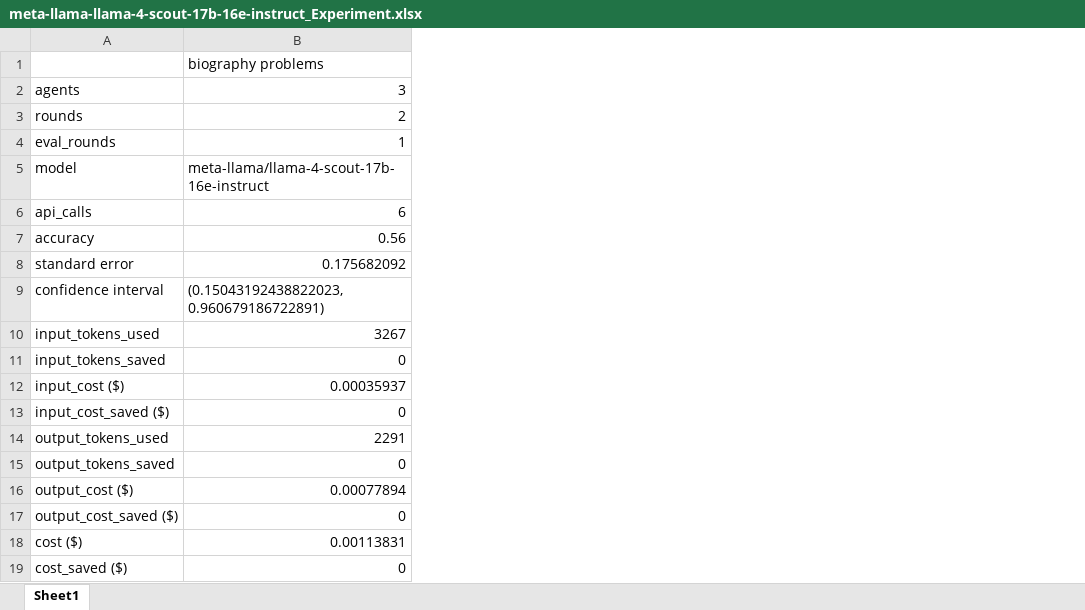
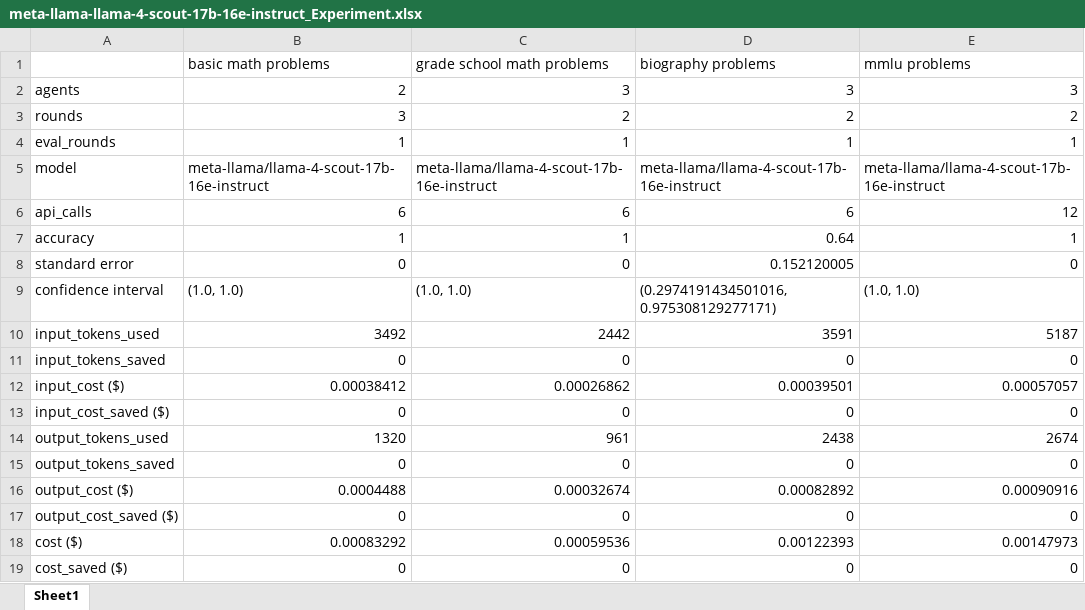
Before and after one commit to Rasmuskjriis/llm_multiagent_debate_cachesaver, an Excel workbook: experiment/meta-llama-llama-4-scout-17b-16e-instruct_Experiment.xlsx, sheet Sheet1, drawn as a sheet; values as stored, in another font and other column widths than the file's, no borders; the diff names each change by its address in the sheet, - before the commit and + after, or states it on an @@ line.

```diff
--- a/experiment/meta-llama-llama-4-scout-17b-16e-instruct_Experiment.xlsx (sheet Sheet1)
+++ b/experiment/meta-llama-llama-4-scout-17b-16e-instruct_Experiment.xlsx (sheet Sheet1)
+column C (grade school math problems), rows 2-19: 3 | 2 | 1 | meta-llama/llama-4-scout-17b-16e-instruct | 6 | 1 | 0 | (1.0, 1.0) | 2442 | 0 | 0.00026862 | 0 | 961 | 0 | 0.00032674 | 0 | 0.00059536 | 0
+column D (biography problems), rows 2-19: 3 | 2 | 1 | meta-llama/llama-4-scout-17b-16e-instruct | 6 | 0.64 | 0.152120005 | (0.2974191434501016, 0.975308129277171) | 3591 | 0 | 0.00039501 | 0 | 2438 | 0 | 0.00082892 | 0 | 0.00122393 | 0
+column E (mmlu problems), rows 2-19: 3 | 2 | 1 | meta-llama/llama-4-scout-17b-16e-instruct | 12 | 1 | 0 | (1.0, 1.0) | 5187 | 0 | 0.00057057 | 0 | 2674 | 0 | 0.00090916 | 0 | 0.00147973 | 0
-B1: biography problems
+B1: basic math problems
-B2 (basic math problems): 3
+B2 (basic math problems): 2
-B3 (basic math problems): 2
+B3 (basic math problems): 3
-B7 (basic math problems): 0.56
+B7 (basic math problems): 1
-B8 (basic math problems): 0.175682092
+B8 (basic math problems): 0
-B9 (basic math problems): (0.15043192438822023, 0.960679186722891)
+B9 (basic math problems): (1.0, 1.0)
-B10 (basic math problems): 3267
+B10 (basic math problems): 3492
-B12 (basic math problems): 0.00035937
+B12 (basic math problems): 0.00038412
-B14 (basic math problems): 2291
+B14 (basic math problems): 1320
-B16 (basic math problems): 0.00077894
+B16 (basic math problems): 0.0004488
-B18 (basic math problems): 0.00113831
+B18 (basic math problems): 0.00083292
```
Also changed, not shown: 7 other files.
